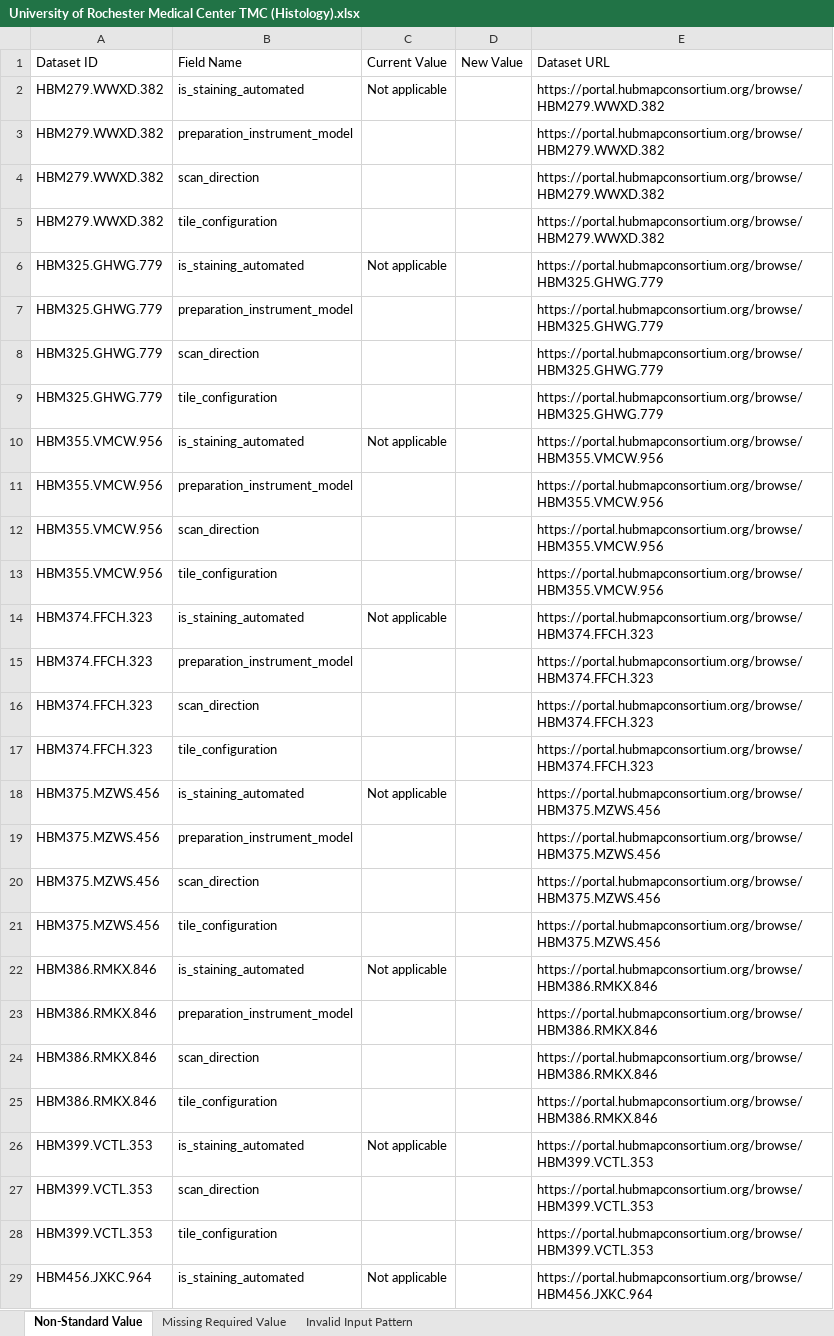
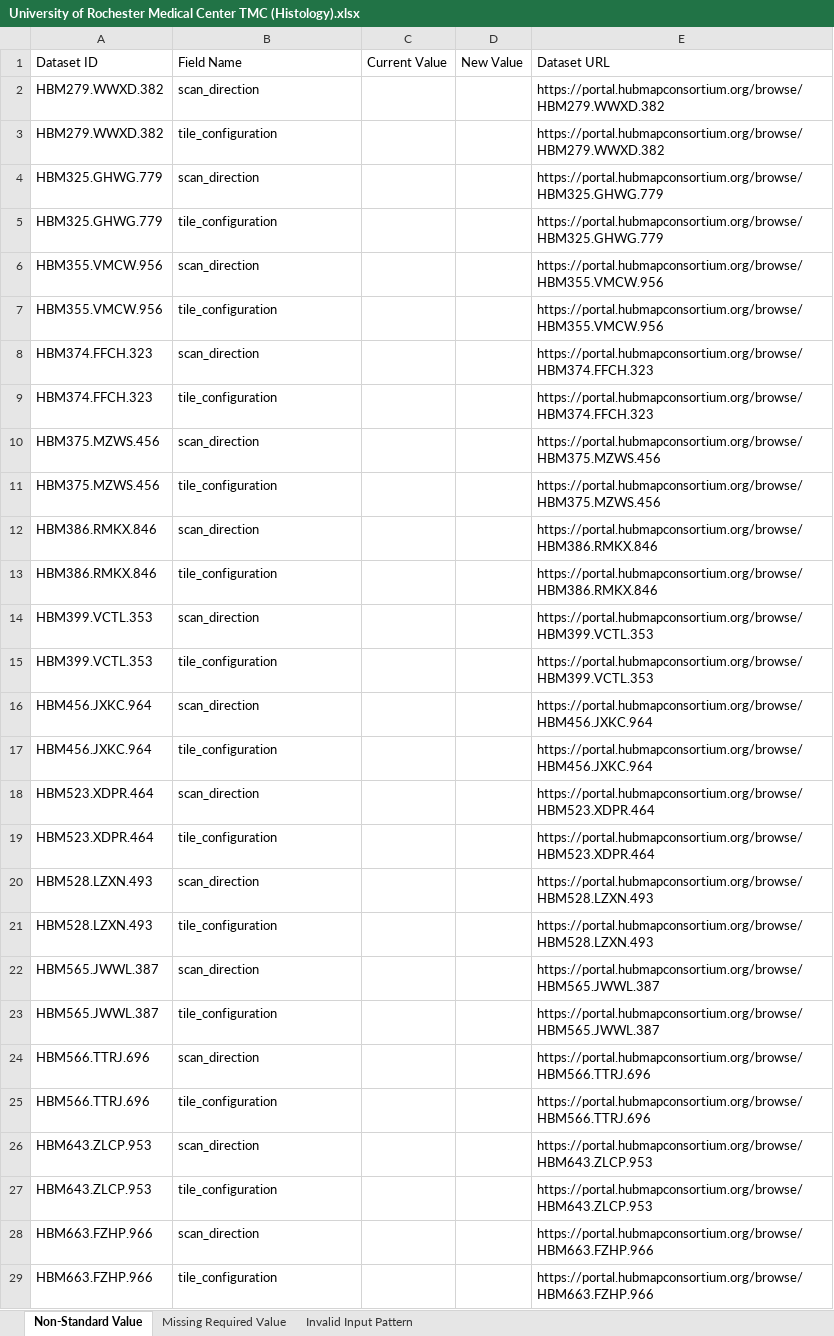
Before and after one commit to hubmapconsortium/reharmonize-legacy-metadata, an Excel workbook: metadata/cedar-histology/todo/University of Rochester Medical Center TMC (Histology).xlsx, sheet Non-Standard Value, drawn as a sheet; only a part is shown; the shorter side is filled out with more unchanged rows; values as stored, in another font and other column widths than the file's, no borders; the diff covers the shown part only; the diff names each change by its address in the sheet, - before the commit and + after, or states it on an @@ line.

```diff
--- a/metadata/cedar-histology/todo/University of Rochester Medical Center TMC (Histology).xlsx (sheet Non-Standard Value)
+++ b/metadata/cedar-histology/todo/University of Rochester Medical Center TMC (Histology).xlsx (sheet Non-Standard Value)
-row 2: HBM279.WWXD.382 | is_staining_automated | Not applicable |  | https://portal.hubmapconsortium.org/browse/HBM279.WWXD.382
-row 3: HBM279.WWXD.382 | preparation_instrument_model |  |  | https://portal.hubmapconsortium.org/browse/HBM279.WWXD.382
-row 6: HBM325.GHWG.779 | is_staining_automated | Not applicable |  | https://portal.hubmapconsortium.org/browse/HBM325.GHWG.779
-row 7: HBM325.GHWG.779 | preparation_instrument_model |  |  | https://portal.hubmapconsortium.org/browse/HBM325.GHWG.779
-row 10: HBM355.VMCW.956 | is_staining_automated | Not applicable |  | https://portal.hubmapconsortium.org/browse/HBM355.VMCW.956
-row 11: HBM355.VMCW.956 | preparation_instrument_model |  |  | https://portal.hubmapconsortium.org/browse/HBM355.VMCW.956
-row 14: HBM374.FFCH.323 | is_staining_automated | Not applicable |  | https://portal.hubmapconsortium.org/browse/HBM374.FFCH.323
-row 15: HBM374.FFCH.323 | preparation_instrument_model |  |  | https://portal.hubmapconsortium.org/browse/HBM374.FFCH.323
-row 18: HBM375.MZWS.456 | is_staining_automated | Not applicable |  | https://portal.hubmapconsortium.org/browse/HBM375.MZWS.456
-row 19: HBM375.MZWS.456 | preparation_instrument_model |  |  | https://portal.hubmapconsortium.org/browse/HBM375.MZWS.456
-row 22: HBM386.RMKX.846 | is_staining_automated | Not applicable |  | https://portal.hubmapconsortium.org/browse/HBM386.RMKX.846
-row 23: HBM386.RMKX.846 | preparation_instrument_model |  |  | https://portal.hubmapconsortium.org/browse/HBM386.RMKX.846
-row 26: HBM399.VCTL.353 | is_staining_automated | Not applicable |  | https://portal.hubmapconsortium.org/browse/HBM399.VCTL.353
-row 29: HBM456.JXKC.964 | is_staining_automated | Not applicable |  | https://portal.hubmapconsortium.org/browse/HBM456.JXKC.964
```
Also changed, not shown: 31 removed rows elsewhere in this sheet, metadata/cedar-histology/todo/Stanford TMC (Histology).xlsx, metadata/cedar-histology/todo/TC - University of Florida (Histology).xlsx, 2 other files.
